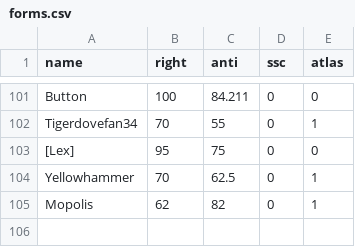
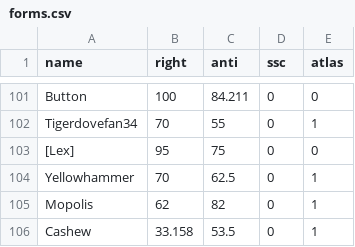
Before and after one commit to Enopoletus/quiz, a CSV file: forms.csv, drawn as a sheet; only a part is shown, gaps mark what is left out; the diff names each change by its address in the sheet, - before the commit and + after, or states it on an @@ line.

Commit message:
Update forms.csv

```diff
--- a/forms.csv
+++ b/forms.csv
+row 106: Cashew | 33.158 | 53.5 | 0 | 1
```
